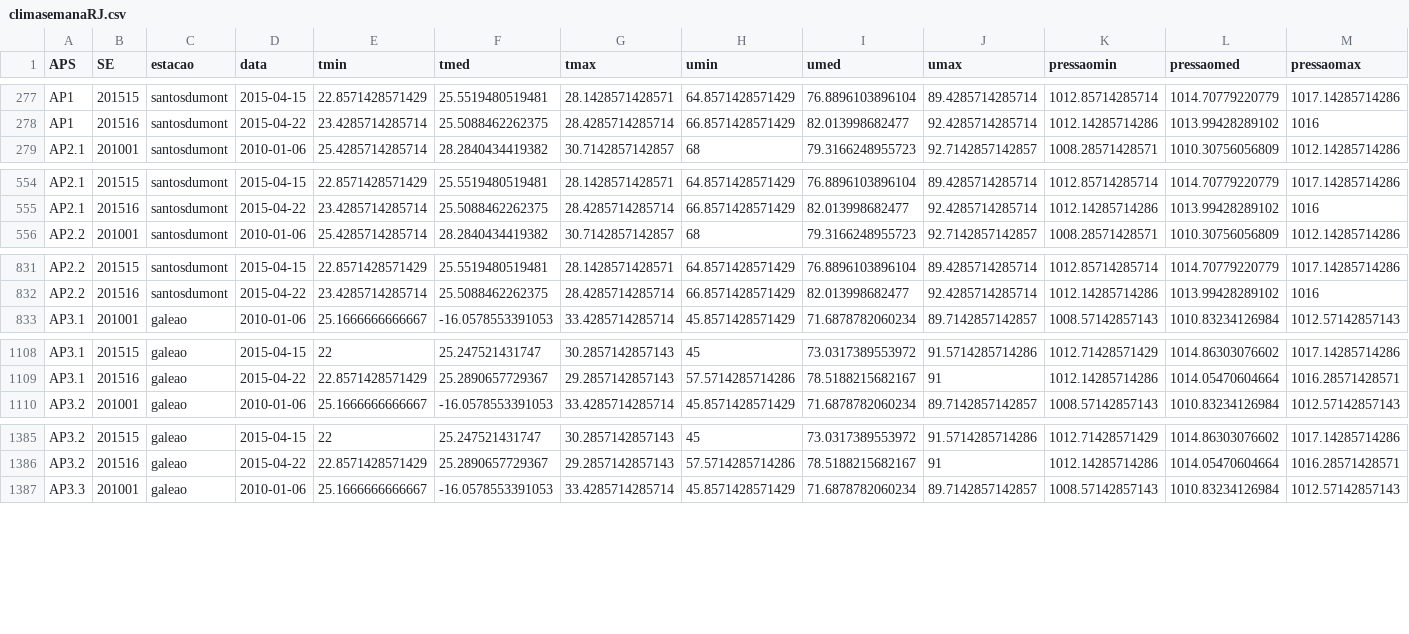
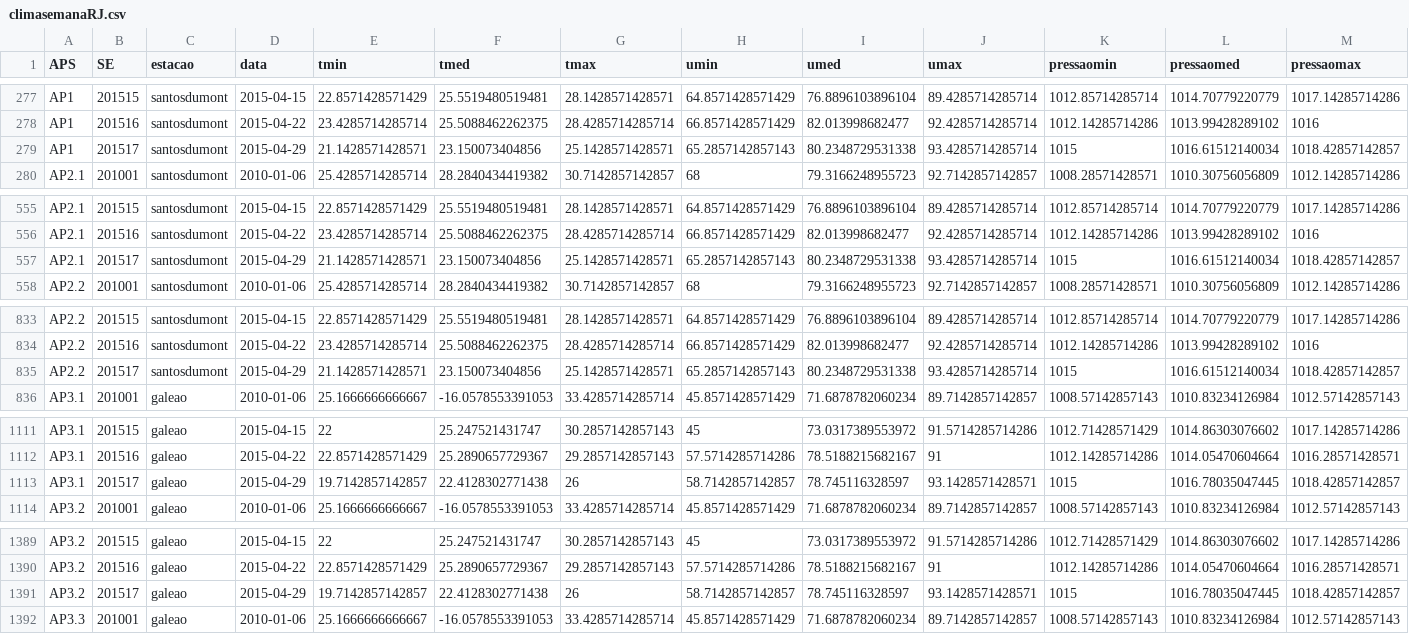
Before and after one commit to AlertaDengue/AlertaDengueAnalise, a CSV file: GeraAlerta/dados_limpos/climasemanaRJ.csv, drawn as a sheet; only a part is shown, gaps mark what is left out; the diff covers the shown part only.

Commit message:
alerta 201517 + adicao de novo bairro na tabela de AP

```diff
--- a/GeraAlerta/dados_limpos/climasemanaRJ.csv
+++ b/GeraAlerta/dados_limpos/climasemanaRJ.csv
@@ -278,2 +278,3 @@
 "AP1",201516,"santosdumont",2015-04-22,23.4285714285714,25.5088462262375,28.4285714285714,66.8571428571429,82.013998682477,92.4285714285714,1012.14285714286,1013.99428289102,1016
+"AP1",201517,"santosdumont",2015-04-29,21.1428571428571,23.150073404856,25.1428571428571,65.2857142857143,80.2348729531338,93.4285714285714,1015,1016.61512140034,1018.42857142857
 "AP2.1",201001,"santosdumont",2010-01-06,25.4285714285714,28.2840434419382,30.7142857142857,68,79.3166248955723,92.7142857142857,1008.28571428571,1010.30756056809,1012.14285714286
@@ -555,2 +556,3 @@
 "AP2.1",201516,"santosdumont",2015-04-22,23.4285714285714,25.5088462262375,28.4285714285714,66.8571428571429,82.013998682477,92.4285714285714,1012.14285714286,1013.99428289102,1016
+"AP2.1",201517,"santosdumont",2015-04-29,21.1428571428571,23.150073404856,25.1428571428571,65.2857142857143,80.2348729531338,93.4285714285714,1015,1016.61512140034,1018.42857142857
 "AP2.2",201001,"santosdumont",2010-01-06,25.4285714285714,28.2840434419382,30.7142857142857,68,79.3166248955723,92.7142857142857,1008.28571428571,1010.30756056809,1012.14285714286
@@ -832,2 +834,3 @@
 "AP2.2",201516,"santosdumont",2015-04-22,23.4285714285714,25.5088462262375,28.4285714285714,66.8571428571429,82.013998682477,92.4285714285714,1012.14285714286,1013.99428289102,1016
+"AP2.2",201517,"santosdumont",2015-04-29,21.1428571428571,23.150073404856,25.1428571428571,65.2857142857143,80.2348729531338,93.4285714285714,1015,1016.61512140034,1018.42857142857
 "AP3.1",201001,"galeao",2010-01-06,25.1666666666667,-16.0578553391053,33.4285714285714,45.8571428571429,71.6878782060234,89.7142857142857,1008.57142857143,1010.83234126984,1012.57142857143
@@ -1109,2 +1112,3 @@
 "AP3.1",201516,"galeao",2015-04-22,22.8571428571429,25.2890657729367,29.2857142857143,57.5714285714286,78.5188215682167,91,1012.14285714286,1014.05470604664,1016.28571428571
+"AP3.1",201517,"galeao",2015-04-29,19.7142857142857,22.4128302771438,26,58.7142857142857,78.745116328597,93.1428571428571,1015,1016.78035047445,1018.42857142857
 "AP3.2",201001,"galeao",2010-01-06,25.1666666666667,-16.0578553391053,33.4285714285714,45.8571428571429,71.6878782060234,89.7142857142857,1008.57142857143,1010.83234126984,1012.57142857143
@@ -1386,2 +1390,3 @@
 "AP3.2",201516,"galeao",2015-04-22,22.8571428571429,25.2890657729367,29.2857142857143,57.5714285714286,78.5188215682167,91,1012.14285714286,1014.05470604664,1016.28571428571
+"AP3.2",201517,"galeao",2015-04-29,19.7142857142857,22.4128302771438,26,58.7142857142857,78.745116328597,93.1428571428571,1015,1016.78035047445,1018.42857142857
 "AP3.3",201001,"galeao",2010-01-06,25.1666666666667,-16.0578553391053,33.4285714285714,45.8571428571429,71.6878782060234,89.7142857142857,1008.57142857143,1010.83234126984,1012.57142857143
```
Also changed, not shown: 5 added rows elsewhere in this file, GeraAlerta/dados_limpos/sinansemanaAP_RJ.csv, GeraAlerta/dados_limpos/sinansemana_RJ.csv, 16 other files.
